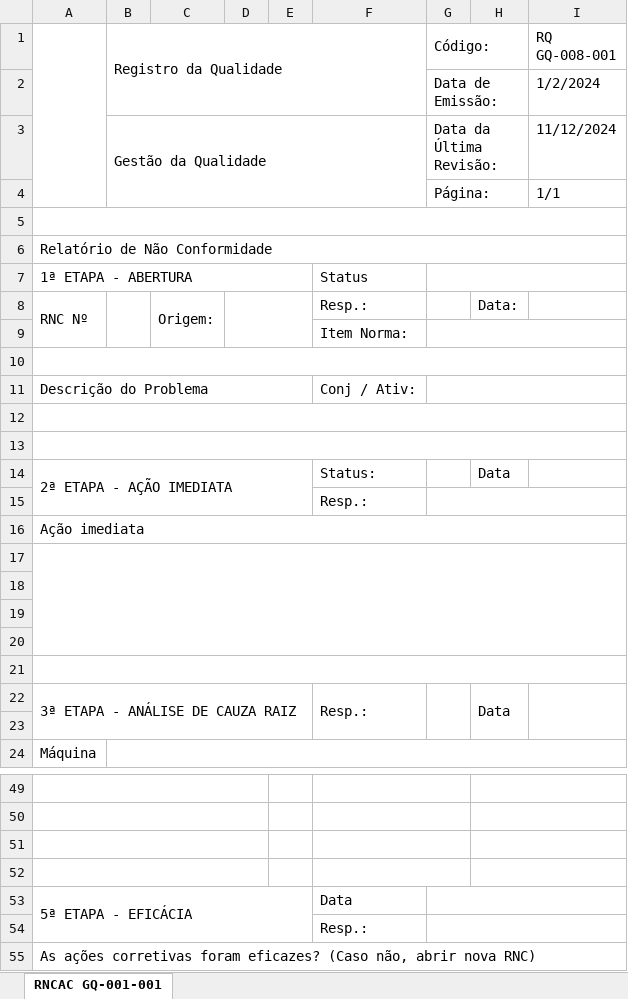
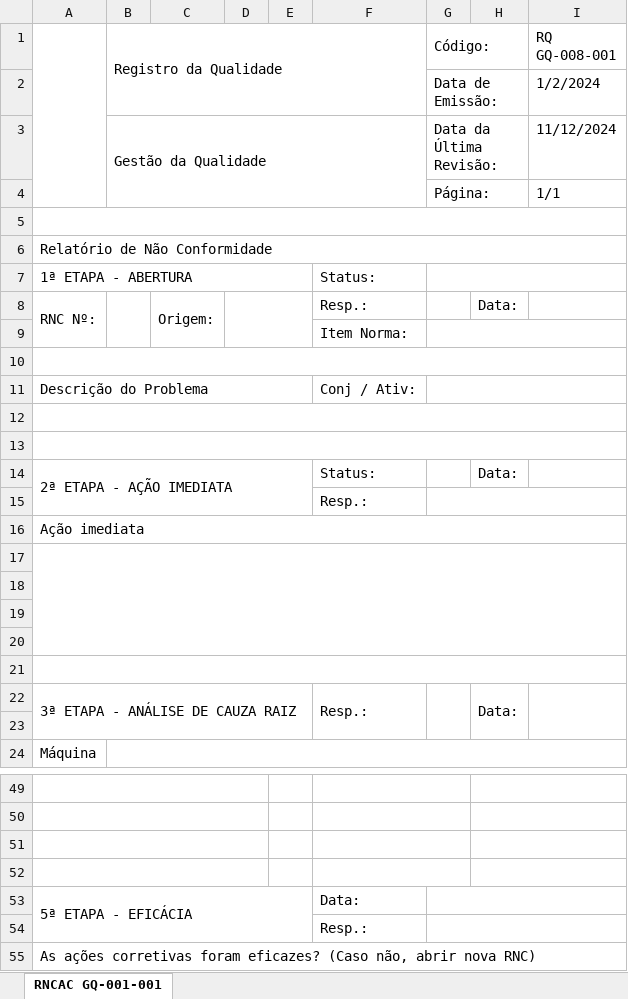
Before and after one commit to Cemag-pcp/formatar_RNCAC, an Excel workbook: modelo_final_v3.xlsx, sheet RNCAC GQ-001-001, drawn as a sheet; only a part is shown, gaps mark what is left out; values as stored, in another font and other column widths than the file's, no cell formats; charts and pictures not drawn; the diff names each change by its address in the sheet, - before the commit and + after, or states it on an @@ line.

Commit message:
solicitação de melhorias no formato do arquivo xlsx

```diff
--- a/modelo_final_v3.xlsx (sheet RNCAC GQ-001-001)
+++ b/modelo_final_v3.xlsx (sheet RNCAC GQ-001-001)
-F7: Status
+F7: Status:
-A8: RNC Nº
+A8: RNC Nº:
-H14: Data
+H14: Data:
-H22: Data
+H22: Data:
-F53: Data
+F53: Data:
```
Also changed, not shown: cell formats, charts or pictures, 1 other file.
